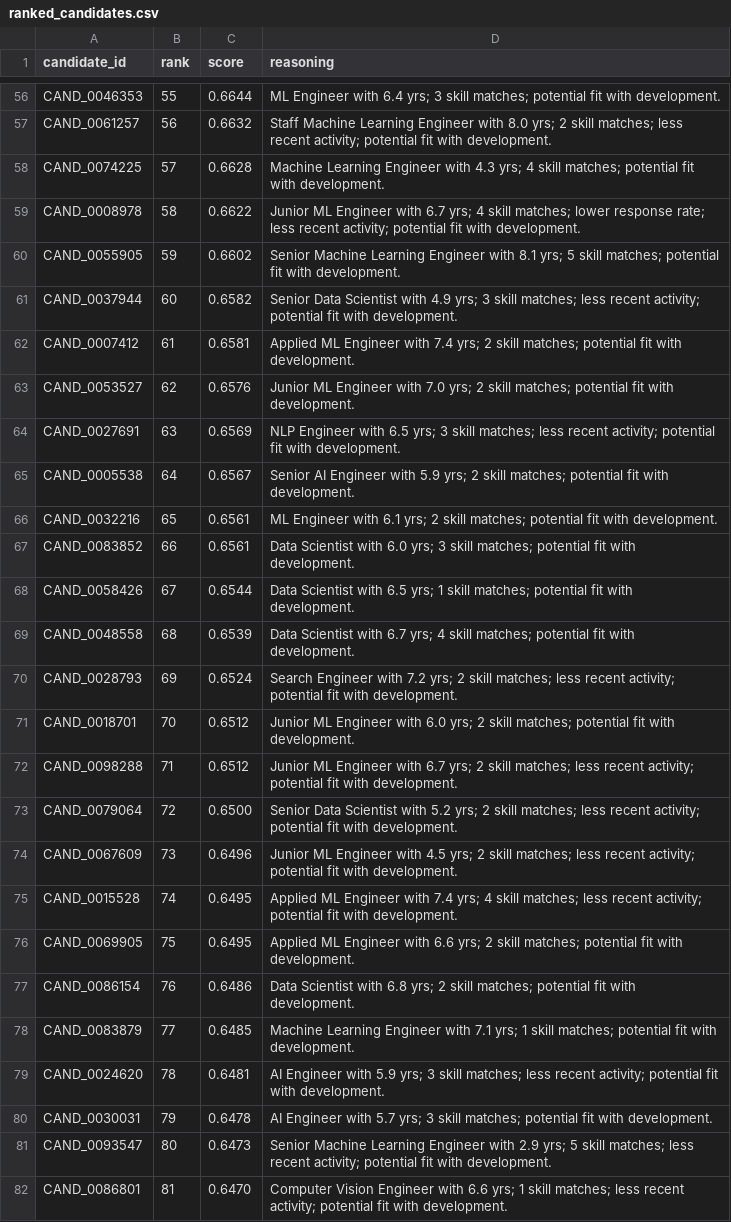
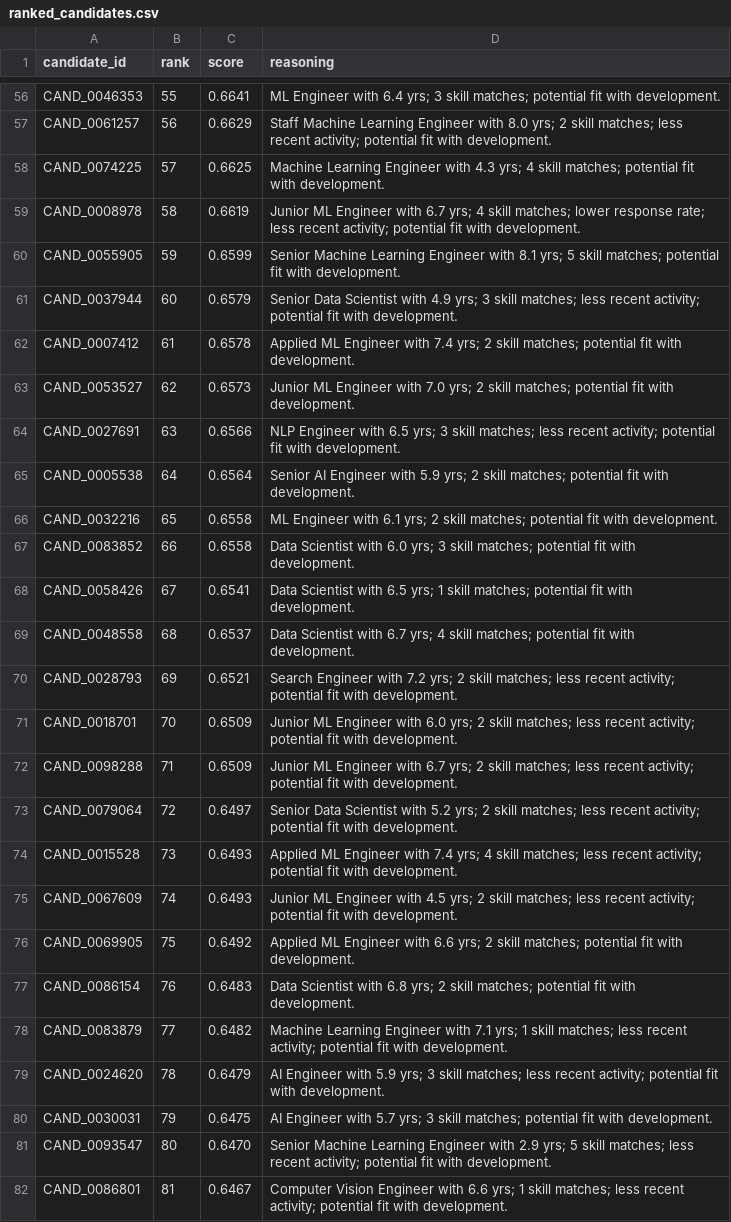
Before and after one commit to yooniqx/hiresense-ai-redrob, a CSV file: output/ranked_candidates.csv, drawn as a sheet; only a part is shown, gaps mark what is left out; removed rows and columns are numbered as before the commit, all else as after; the diff covers the shown part only; the diff names each change by its address in the sheet, - before the commit and + after, or states it on an @@ line.

```diff
--- a/output/ranked_candidates.csv
+++ b/output/ranked_candidates.csv
-C56 (score): 0.6644
+C56 (score): 0.6641
-C57 (score): 0.6632
+C57 (score): 0.6629
-C58 (score): 0.6628
+C58 (score): 0.6625
-C59 (score): 0.6622
+C59 (score): 0.6619
-C60 (score): 0.6602
+C60 (score): 0.6599
-C61 (score): 0.6582
+C61 (score): 0.6579
-C62 (score): 0.6581
+C62 (score): 0.6578
-C63 (score): 0.6576
+C63 (score): 0.6573
-C64 (score): 0.6569
+C64 (score): 0.6566
-C65 (score): 0.6567
+C65 (score): 0.6564
-C66:C67 (score): 0.6561
+C66:C67 (score): 0.6558
-C68 (score): 0.6544
+C68 (score): 0.6541
-C69 (score): 0.6539
+C69 (score): 0.6537
-C70 (score): 0.6524
+C70 (score): 0.6521
-C71:C72 (score): 0.6512
+C71:C72 (score): 0.6509
-D71 (reasoning): …skill matches; potential fit…
+D71 (reasoning): …skill matches; less recent activity; potential fit…
-C73 (score): 0.6500
+C73 (score): 0.6497
-row 74: CAND_0067609 | 73 | 0.6496 | Junior ML Engineer with 4.5 yrs; 2 skill matches; less recent activity; potential fit with development.
-B74 (rank): 74
+B74 (rank): 73
-C74 (score): 0.6495
+C74 (score): 0.6493
+row 75: CAND_0067609 | 74 | 0.6493 | Junior ML Engineer with 4.5 yrs; 2 skill matches; less recent activity; potential fit with development.
-C76 (score): 0.6495
+C76 (score): 0.6492
-C77 (score): 0.6486
+C77 (score): 0.6483
-C78 (score): 0.6485
+C78 (score): 0.6482
-D78 (reasoning): …skill matches; potential fit…
+D78 (reasoning): …skill matches; less recent activity; potential fit…
-C79 (score): 0.6481
+C79 (score): 0.6479
-C80 (score): 0.6478
+C80 (score): 0.6475
-C81 (score): 0.6473
+C81 (score): 0.6470
-C82 (score): 0.6470
+C82 (score): 0.6467
```
Also changed, not shown: 1 added row, 1 removed row and 73 edited cells elsewhere in this file, 22 other files.
